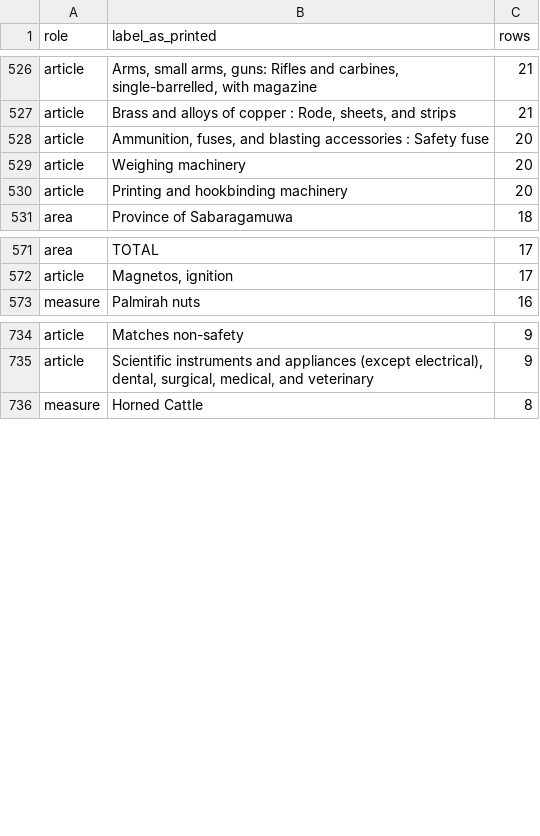
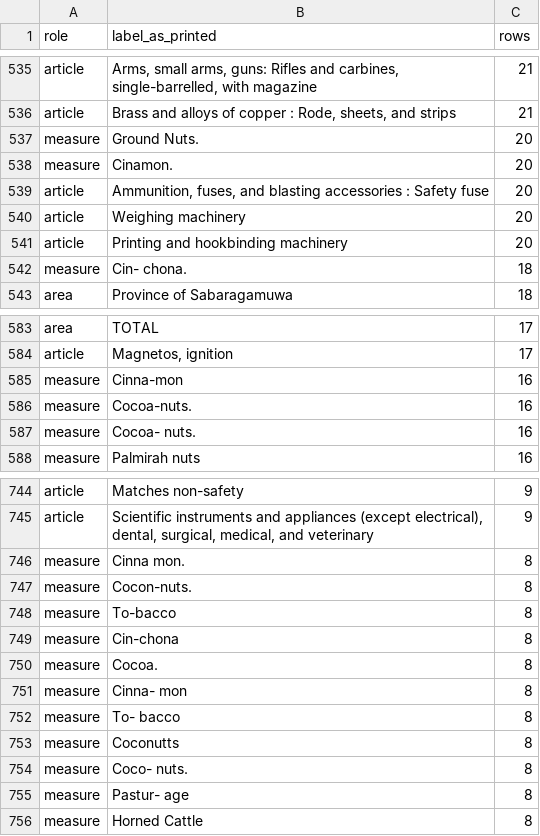
Before and after one commit to jburnford/sri_lanka_history, a TSV file: spine/bluebook/observation_labels_unlinked.tsv, drawn as a sheet; only a part is shown, gaps mark what is left out; the diff covers the shown part only; the diff names each change by its address in the sheet, - before the commit and + after, or states it on an @@ line.

```diff
--- a/spine/bluebook/observation_labels_unlinked.tsv
+++ b/spine/bluebook/observation_labels_unlinked.tsv
+row 537: measure | Ground Nuts. | 20
+row 538: measure | Cinamon. | 20
+row 542: measure | Cin- chona. | 18
+row 585: measure | Cinna-mon | 16
+row 586: measure | Cocoa-nuts. | 16
+row 587: measure | Cocoa- nuts. | 16
+row 746: measure | Cinna mon. | 8
+row 747: measure | Cocon-nuts. | 8
+row 748: measure | To-bacco | 8
+row 749: measure | Cin-chona | 8
+row 750: measure | Cocoa. | 8
+row 751: measure | Cinna- mon | 8
+row 752: measure | To- bacco | 8
+row 753: measure | Coconutts | 8
+row 754: measure | Coco- nuts. | 8
+row 755: measure | Pastur- age | 8
```
Also changed, not shown: 12 added rows, 8 removed rows and 1 edited cell elsewhere in this file, 58 other files.
